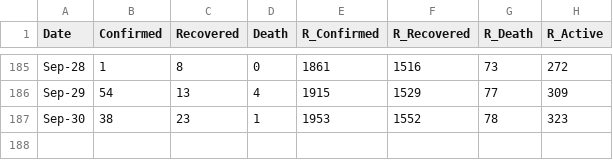
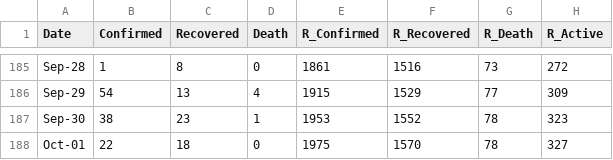
Before and after one commit to djmacao/Covid-19, a CSV file: Covid_Davao_Data/covid_dohdr_daily.csv, drawn as a sheet; only a part is shown, gaps mark what is left out; the diff names each change by its address in the sheet, - before the commit and + after, or states it on an @@ line.

```diff
--- a/Covid_Davao_Data/covid_dohdr_daily.csv
+++ b/Covid_Davao_Data/covid_dohdr_daily.csv
+row 188: Oct-01 | 22 | 18 | 0 | 1975 | 1570 | 78 | 327
```
Also changed, not shown: Covid_Davao_Data/covid_dohdr_locations.csv, 3 other files.
